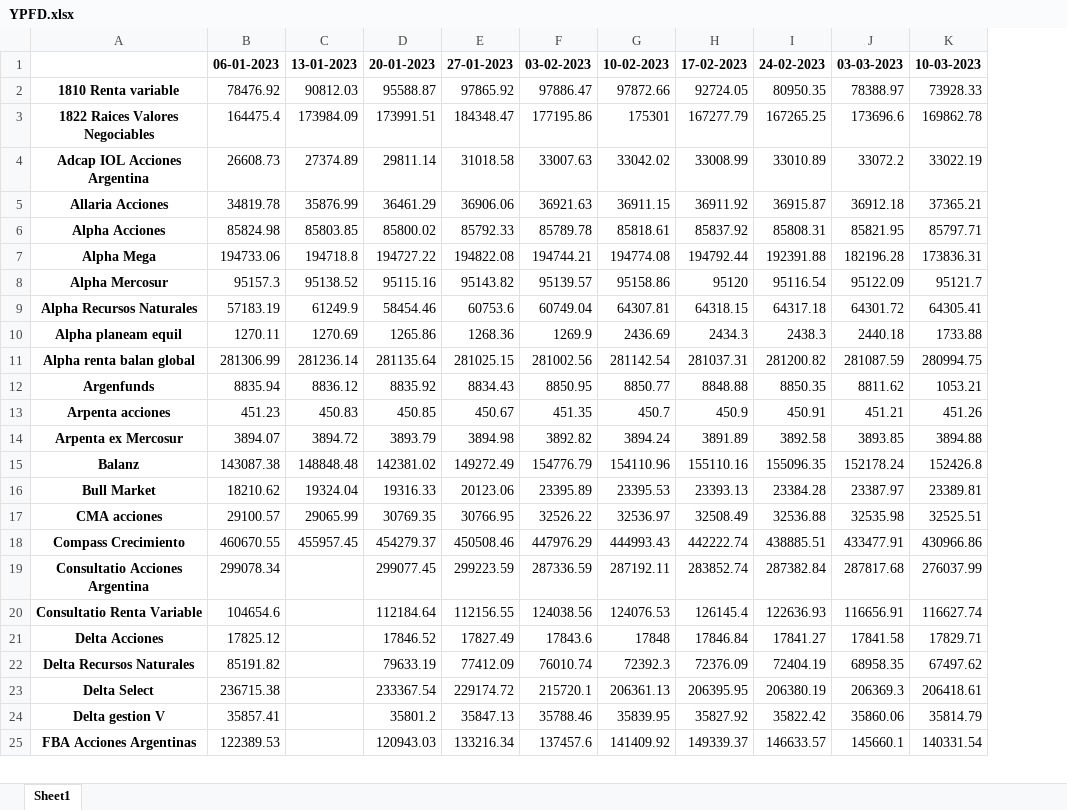
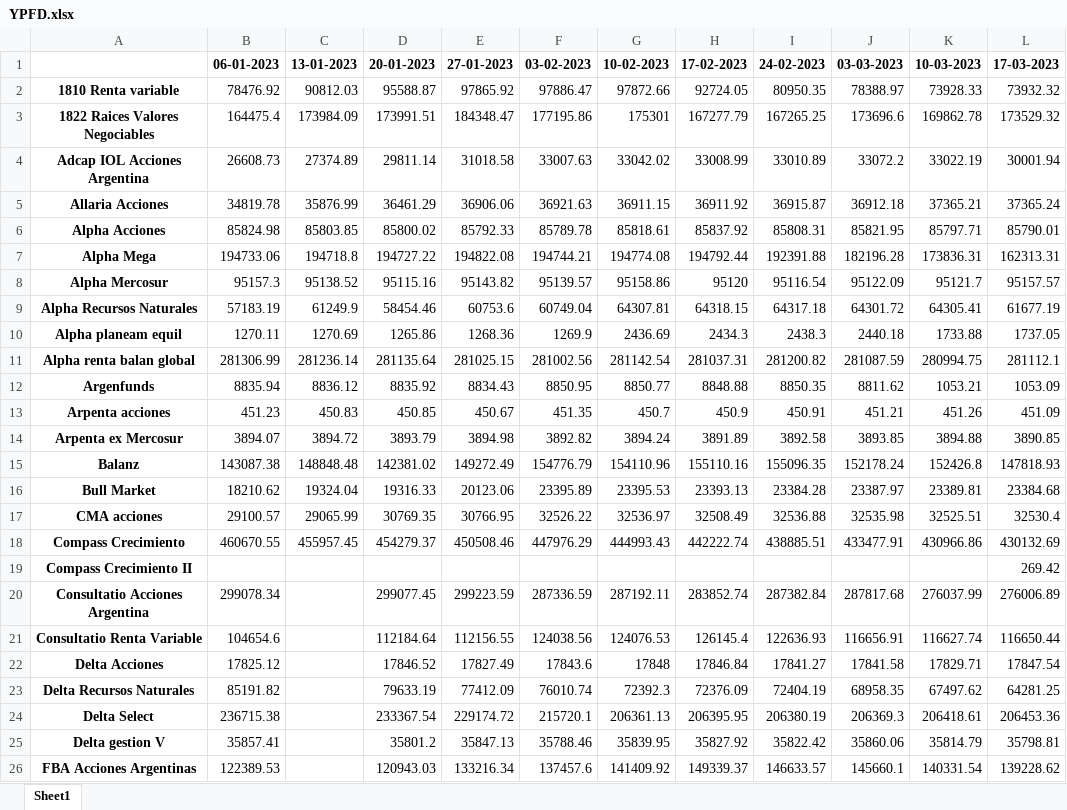
Before and after one commit to luchog01/Argentina-Tracker-Production, an Excel workbook: backend/src/excel_handler/files/YPFD.xlsx, sheet Sheet1, drawn as a sheet; only a part is shown; values as stored, in another font and other column widths than the file's, no borders; the diff names each change by its address in the sheet, - before the commit and + after, or states it on an @@ line.

```diff
--- a/backend/src/excel_handler/files/YPFD.xlsx (sheet Sheet1)
+++ b/backend/src/excel_handler/files/YPFD.xlsx (sheet Sheet1)
+column L, rows 1-18: 17-03-2023 | 73932.32 | 173529.32 | 30001.94 | 37365.24 | 85790.01 | 162313.31 | 95157.57 | 61677.19 | 1737.05 | 281112.1 | 1053.09 | 451.09 | 3890.85 | 147818.93 | 23384.68 | 32530.4 | 430132.69; rows 20-26: 276006.89 | 116650.44 | 17847.54 | 64281.25 | 206453.36 | 35798.81 | 139228.62
+row 19: Compass Crecimiento II |  |  |  |  |  |  |  |  |  |  | 269.42
```
Also changed, not shown: backend/src/excel_handler/files/ALUA.xlsx, backend/src/excel_handler/files/CEPU.xlsx, 48 other files.
